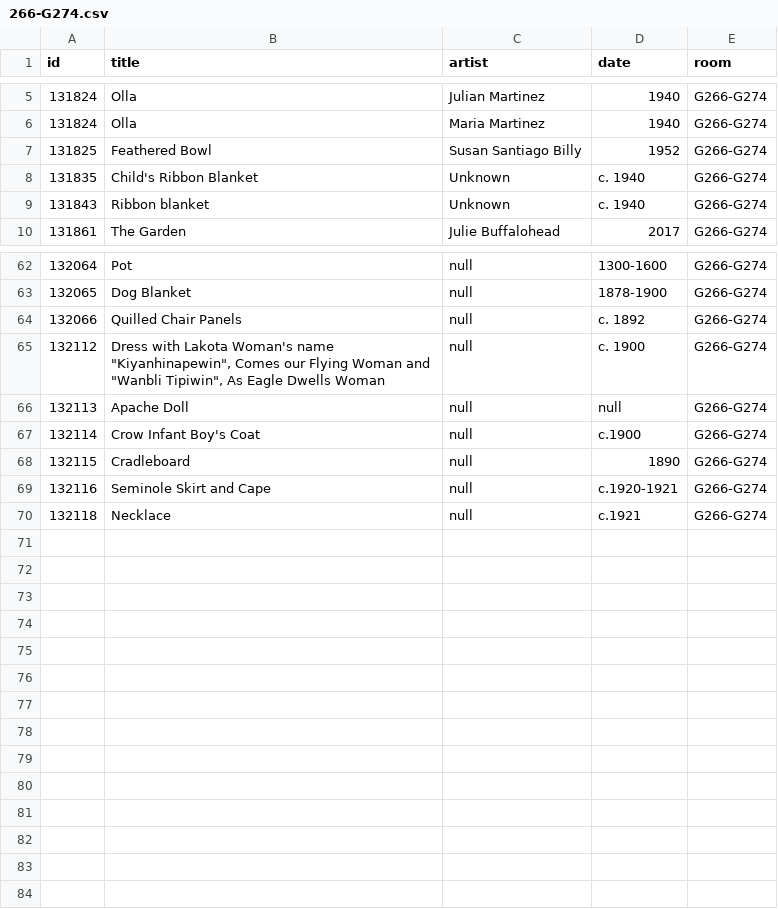
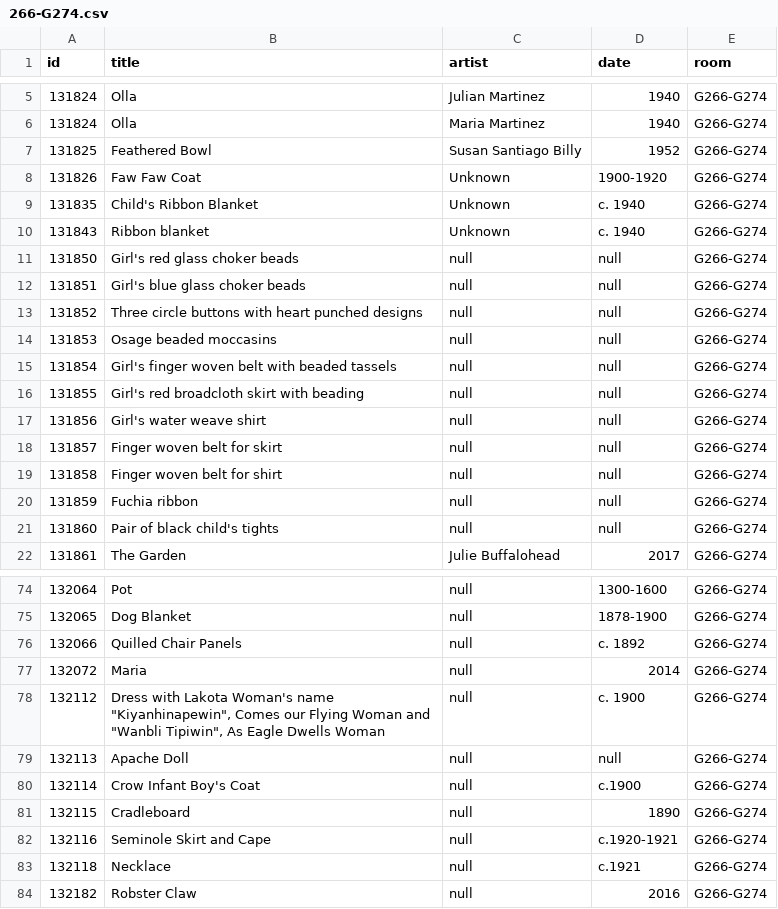
Before and after one commit to miabot/galleries.csv, a CSV file: galleries/266-G274.csv, drawn as a sheet; only a part is shown, gaps mark what is left out.

```diff
--- a/galleries/266-G274.csv
+++ b/galleries/266-G274.csv
@@ -7,4 +7,16 @@
 131825,"Feathered Bowl","Susan Santiago Billy","1952","G266-G274"
+131826,"Faw Faw Coat","Unknown","1900-1920","G266-G274"
 131835,"Child's Ribbon Blanket","Unknown","c. 1940","G266-G274"
 131843,"Ribbon blanket","Unknown","c. 1940","G266-G274"
+131850,"Girl's red glass choker beads",null,null,"G266-G274"
+131851,"Girl's blue glass choker beads",null,null,"G266-G274"
+131852,"Three circle buttons with heart punched designs",null,null,"G266-G274"
+131853,"Osage beaded moccasins",null,null,"G266-G274"
+131854,"Girl's finger woven belt with beaded tassels",null,null,"G266-G274"
+131855,"Girl's red broadcloth skirt with beading",null,null,"G266-G274"
+131856,"Girl's water weave shirt",null,null,"G266-G274"
+131857,"Finger woven belt for skirt",null,null,"G266-G274"
+131858,"Finger woven belt for shirt",null,null,"G266-G274"
+131859,"Fuchia ribbon",null,null,"G266-G274"
+131860,"Pair of black child's tights",null,null,"G266-G274"
 131861,"The Garden","Julie Buffalohead","2017","G266-G274"
@@ -64,2 +76,3 @@
 132066,"Quilled Chair Panels",null,"c. 1892","G266-G274"
+132072,"Maria",null,"2014","G266-G274"
 132112,"Dress with Lakota Woman's name ""Kiyanhinapewin"", Comes our Flying Woman and ""Wanbli Tipiwin"", As Eagle Dwells Woman",null,"c. 1900","G266-G274"
@@ -70 +83,2 @@
 132118,"Necklace",null,"c.1921","G266-G274"
+132182,"Robster Claw",null,"2016","G266-G274"
```
Also changed, not shown: galleries/371.csv, index.csv, 1 other file.
